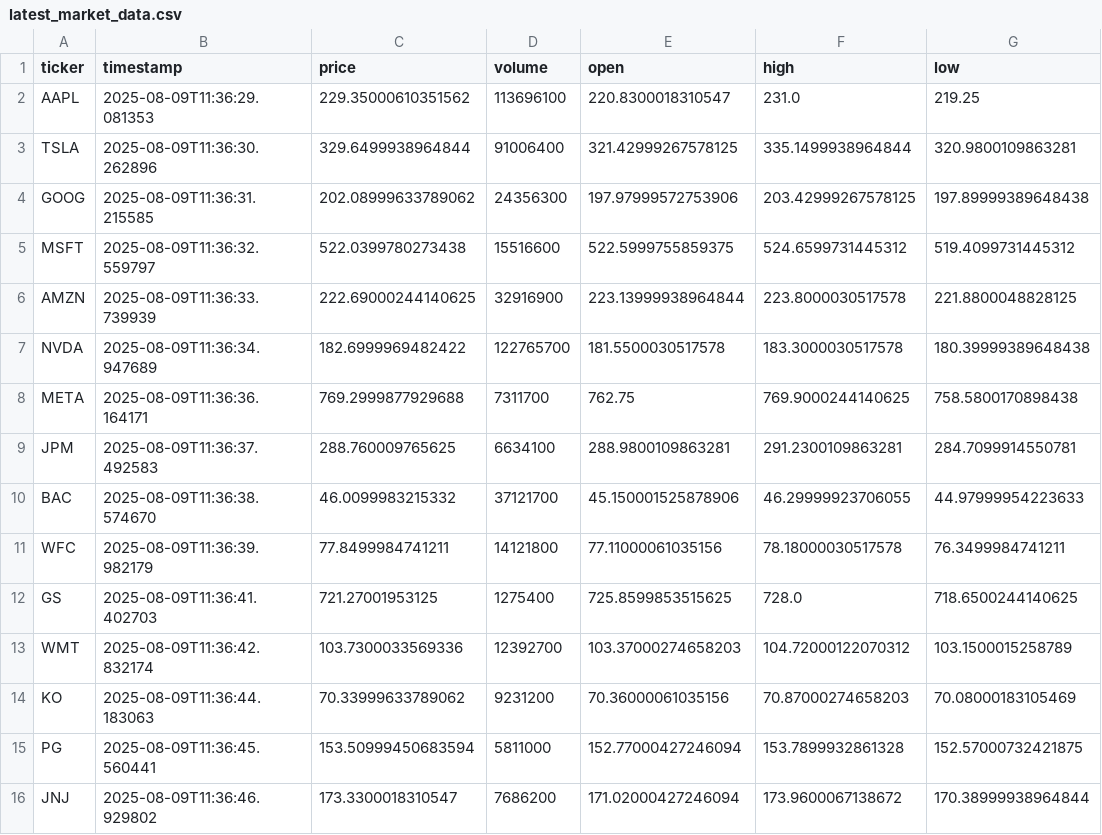
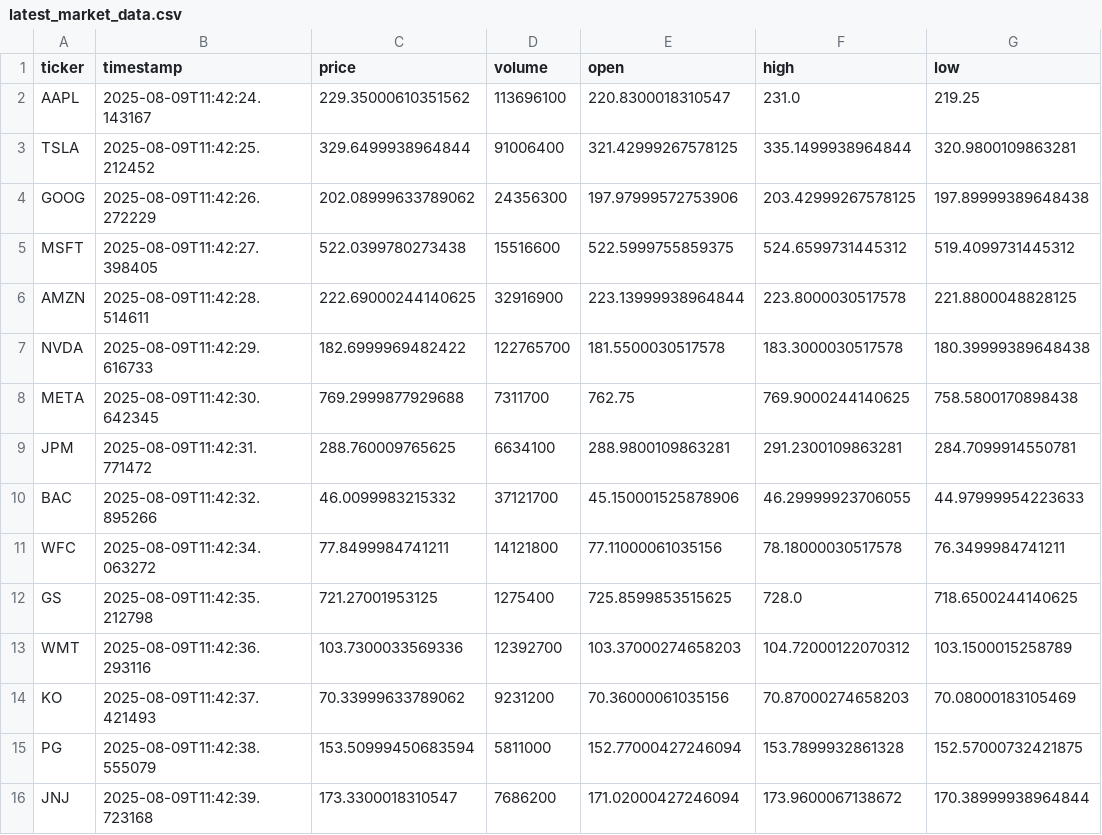
Before and after one commit to RensithUdara/stock-prediction-system, a CSV file: data/latest_market_data.csv, drawn as a sheet; only a part is shown; the diff names each change by its address in the sheet, - before the commit and + after, or states it on an @@ line.

```diff
--- a/data/latest_market_data.csv
+++ b/data/latest_market_data.csv
-B2 (timestamp): 2025-08-09T11:36:29.081353
+B2 (timestamp): 2025-08-09T11:42:24.143167
-B3 (timestamp): 2025-08-09T11:36:30.262896
+B3 (timestamp): 2025-08-09T11:42:25.212452
-B4 (timestamp): 2025-08-09T11:36:31.215585
+B4 (timestamp): 2025-08-09T11:42:26.272229
-B5 (timestamp): 2025-08-09T11:36:32.559797
+B5 (timestamp): 2025-08-09T11:42:27.398405
-B6 (timestamp): 2025-08-09T11:36:33.739939
+B6 (timestamp): 2025-08-09T11:42:28.514611
-B7 (timestamp): 2025-08-09T11:36:34.947689
+B7 (timestamp): 2025-08-09T11:42:29.616733
-B8 (timestamp): 2025-08-09T11:36:36.164171
+B8 (timestamp): 2025-08-09T11:42:30.642345
-B9 (timestamp): 2025-08-09T11:36:37.492583
+B9 (timestamp): 2025-08-09T11:42:31.771472
-B10 (timestamp): 2025-08-09T11:36:38.574670
+B10 (timestamp): 2025-08-09T11:42:32.895266
-B11 (timestamp): 2025-08-09T11:36:39.982179
+B11 (timestamp): 2025-08-09T11:42:34.063272
-B12 (timestamp): 2025-08-09T11:36:41.402703
+B12 (timestamp): 2025-08-09T11:42:35.212798
-B13 (timestamp): 2025-08-09T11:36:42.832174
+B13 (timestamp): 2025-08-09T11:42:36.293116
-B14 (timestamp): 2025-08-09T11:36:44.183063
+B14 (timestamp): 2025-08-09T11:42:37.421493
-B15 (timestamp): 2025-08-09T11:36:45.560441
+B15 (timestamp): 2025-08-09T11:42:38.555079
-B16 (timestamp): 2025-08-09T11:36:46.929802
+B16 (timestamp): 2025-08-09T11:42:39.723168
```
Also changed, not shown: 3 other files.
